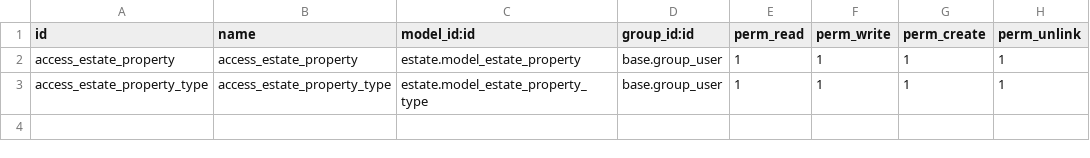
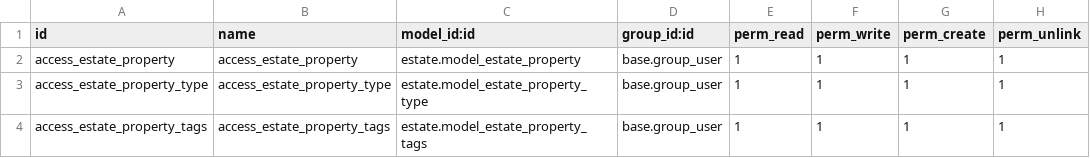
Before and after one commit to yannickvanvelthoven-compactcode/technical-training, a CSV file: estate/security/ir.model.access.csv, drawn as a sheet; the diff names each change by its address in the sheet, - before the commit and + after, or states it on an @@ line.

```diff
--- a/estate/security/ir.model.access.csv
+++ b/estate/security/ir.model.access.csv
+row 4: access_estate_property_tags | access_estate_property_tags | estate.model_estate_property_tags | base.group_user | 1 | 1 | 1 | 1
```
Also changed, not shown: 2 other files.
